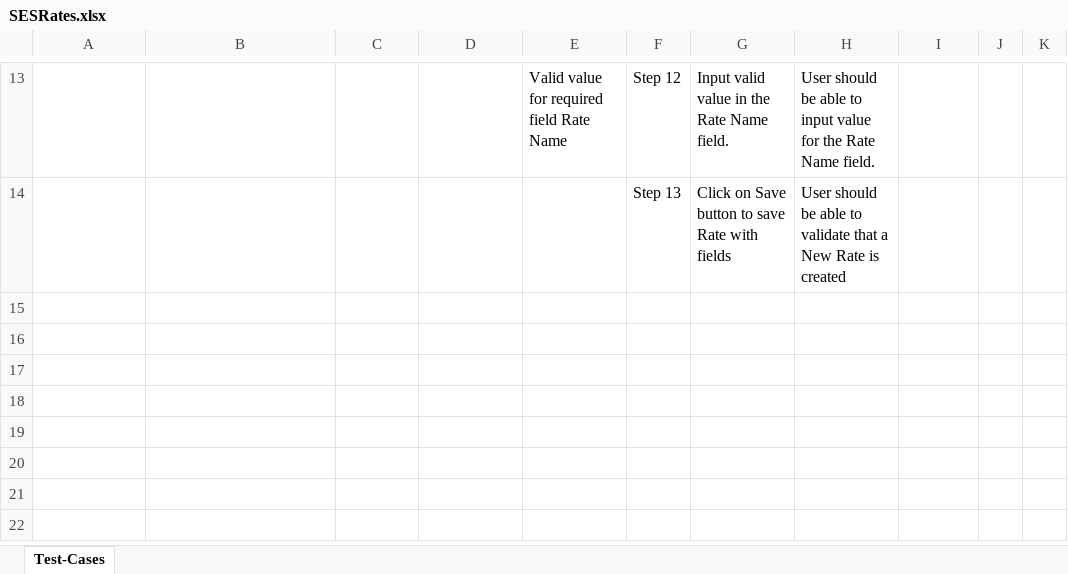
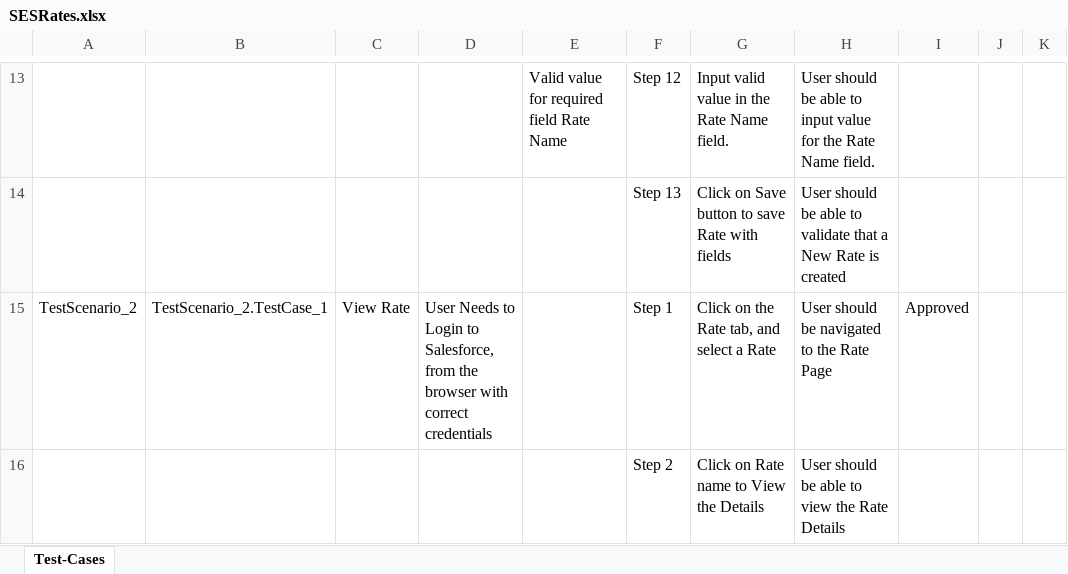
Before and after one commit to ShaikMohamedIrfan/NewSeswaterProject, an Excel workbook: SESRates.xlsx, sheet Test-Cases, drawn as a sheet; only a part is shown, gaps mark what is left out; values as stored, in another font and other column widths than the file's, no borders; table styles not drawn; the diff names each change by its address in the sheet, - before the commit and + after, or states it on an @@ line.

Commit message:
Initial Commit for Verification of Test cases

```diff
--- a/SESRates.xlsx (sheet Test-Cases)
+++ b/SESRates.xlsx (sheet Test-Cases)
+row 15: TestScenario_2 | TestScenario_2.TestCase_1 | View Rate | User Needs to Login to Salesforce, from the browser with correct credentials |  | Step 1 | Click on the Rate tab, and select a Rate | User should be navigated to the Rate Page | Approved
+row 16:  |  |  |  |  | Step 2 | Click on Rate name to View the Details | User should be able to view the Rate Details
```
